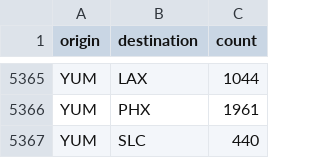
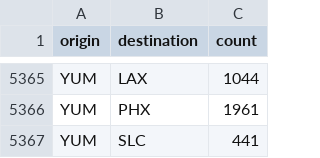
Before and after one commit to mnguyen26/mnguyen26.github.io, a CSV file: flights-airport.csv, drawn as a sheet; only a part is shown, gaps mark what is left out.

```diff
--- a/flights-airport.csv
+++ b/flights-airport.csv
@@ -5366,2 +5366,2 @@ YUM,LAX,1044
 YUM,PHX,1961
-YUM,SLC,440
+YUM,SLC,441
```
